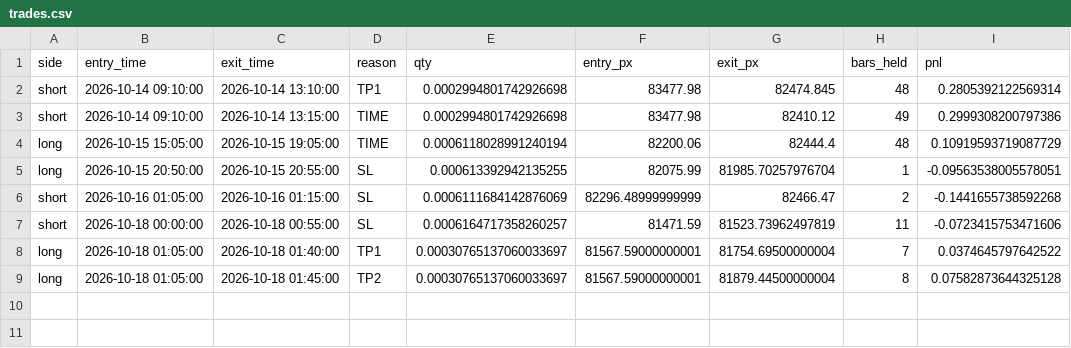
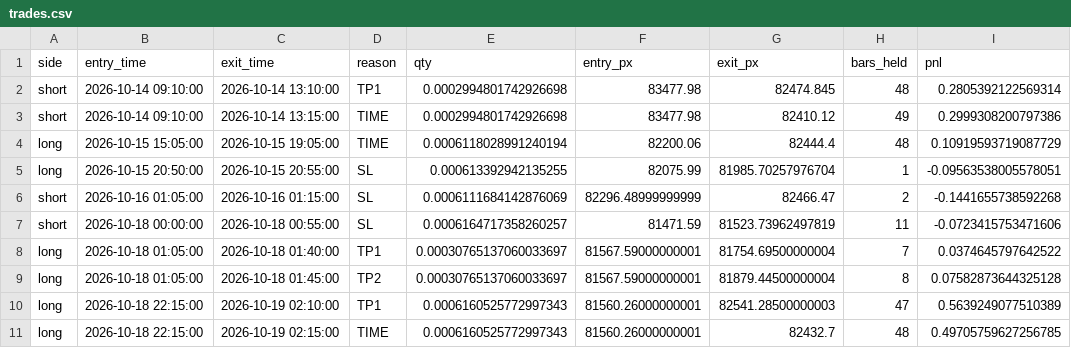
Before and after one commit to AmanSingh1812/btcusdt-scalper-highfreq-paper-trading, a CSV file: data/trades.csv, drawn as a sheet; the diff names each change by its address in the sheet, - before the commit and + after, or states it on an @@ line.

```diff
--- a/data/trades.csv
+++ b/data/trades.csv
+row 10: long | 2026-10-18 22:15:00 | 2026-10-19 02:10:00 | TP1 | 0.0006160525772997343 | 81560.26000000001 | 82541.28500000003 | 47 | 0.5639249077510389
+row 11: long | 2026-10-18 22:15:00 | 2026-10-19 02:15:00 | TIME | 0.0006160525772997343 | 81560.26000000001 | 82432.7 | 48 | 0.49705759627256785
```
Also changed, not shown: 3 other files.
